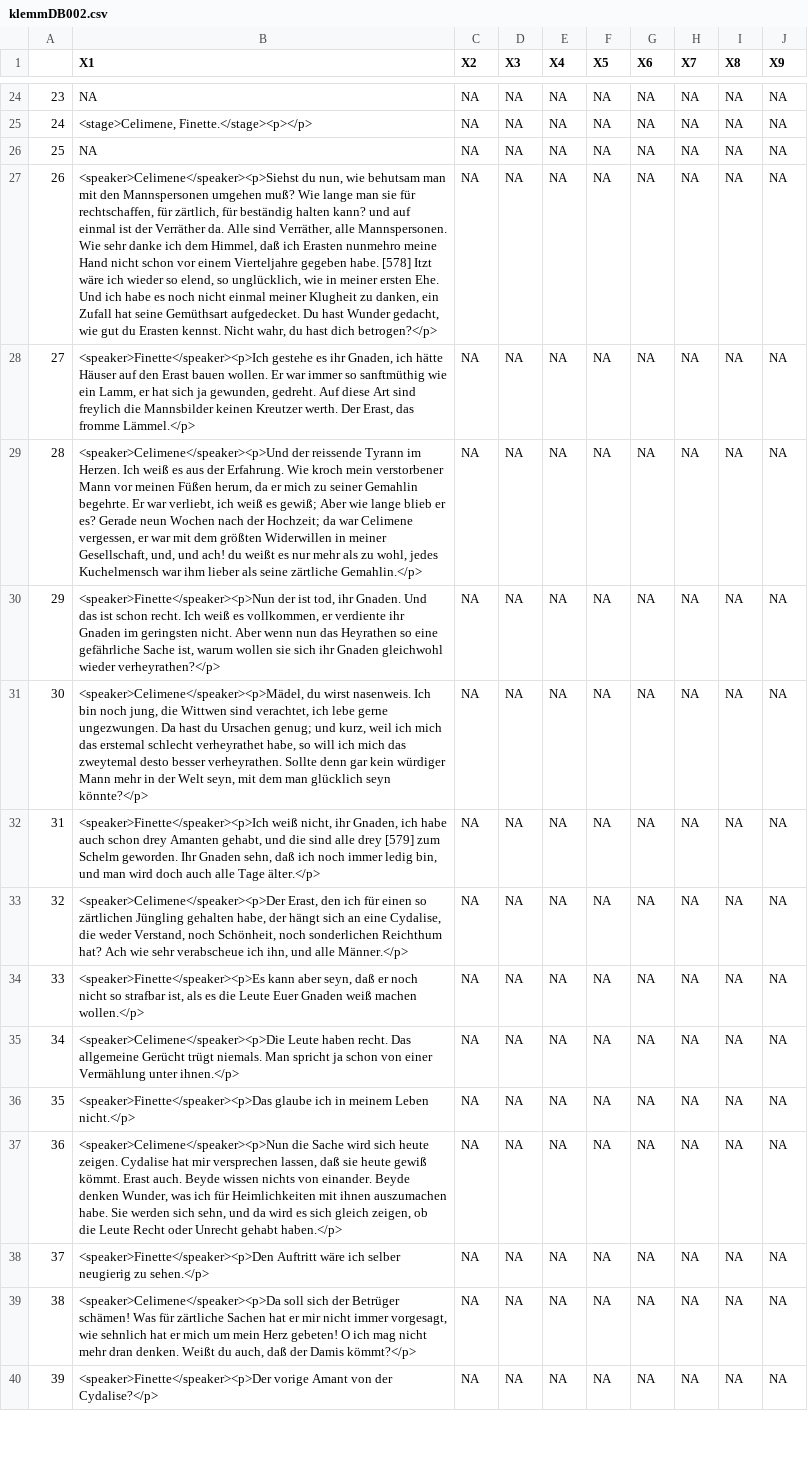
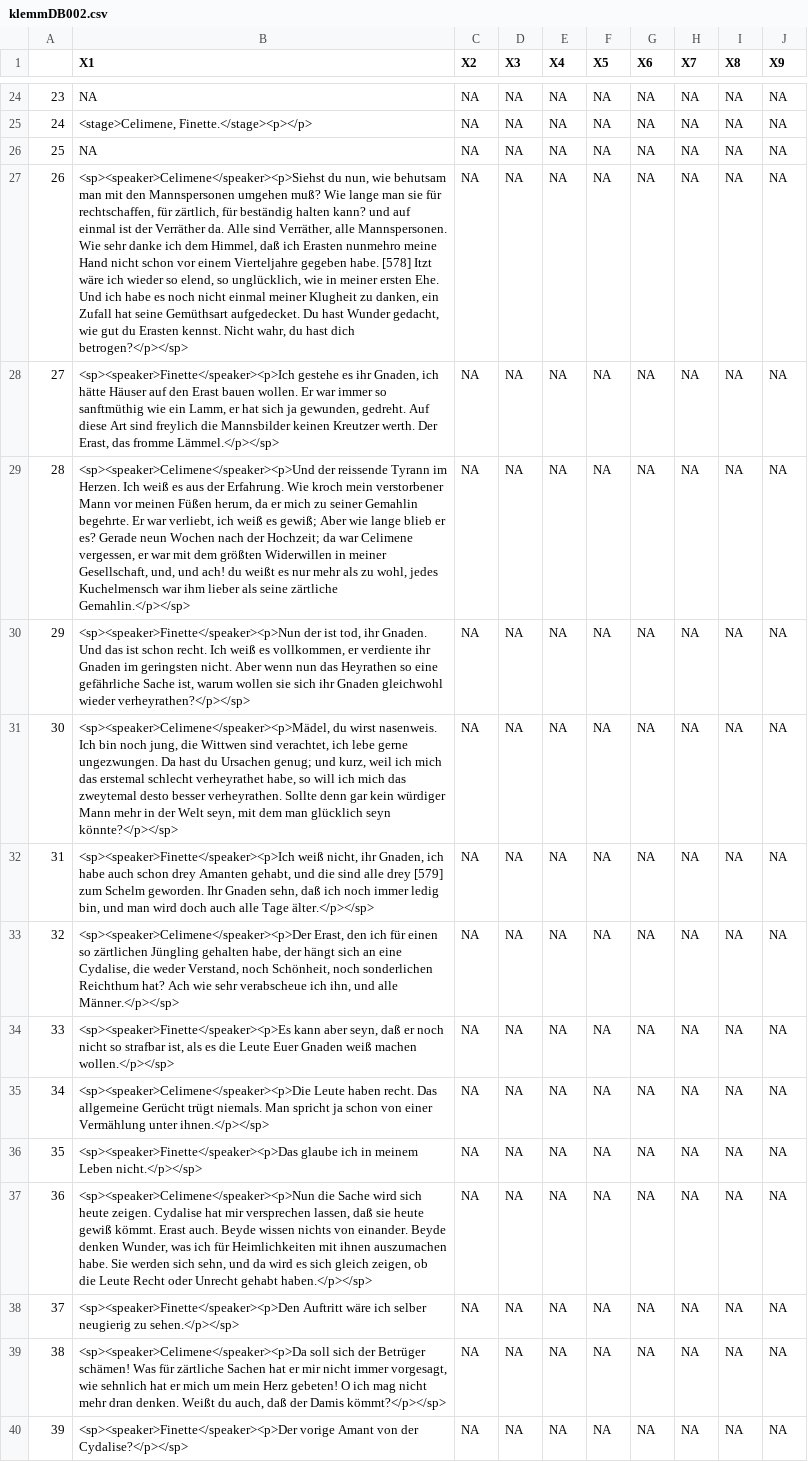
Before and after one commit to esteeschwarz/ETCRA5_dd23, a CSV file: R/klemmDB002.csv, drawn as a sheet; only a part is shown, gaps mark what is left out; the diff covers the shown part only; the diff names each change by its address in the sheet, - before the commit and + after, or states it on an @@ line.

Commit message:
upd

```diff
--- a/R/klemmDB002.csv
+++ b/R/klemmDB002.csv
-B27 (X1): <speaker>Celimene</speaker><p>Siehst du nun, wie behutsam man mit den Mannspersonen umgehen muß? Wie lange man sie für rechtschaffen, für zärtlich, für beständig halten kann? und auf einmal ist der Verräther da. Alle sind Verräther, alle Mannspersonen. Wie sehr danke ich dem Himmel, daß ich Erasten nunmehro meine Hand nicht schon vor einem Vierteljahre gegeben habe. [578] Itzt wäre ich wieder so elend, so unglücklich, wie in meiner ersten Ehe. Und ich habe es noch nicht einmal meiner Klugheit zu danken, ein Zufall hat seine Gemüthsart aufgedecket. Du hast Wunder gedacht, wie gut du Erasten kennst. Nicht wahr, du hast dich betrogen?</p>
+B27 (X1): <sp><speaker>Celimene</speaker><p>Siehst du nun, wie behutsam man mit den Mannspersonen umgehen muß? Wie lange man sie für rechtschaffen, für zärtlich, für beständig halten kann? und auf einmal ist der Verräther da. Alle sind Verräther, alle Mannspersonen. Wie sehr danke ich dem Himmel, daß ich Erasten nunmehro meine Hand nicht schon vor einem Vierteljahre gegeben habe. [578] Itzt wäre ich wieder so elend, so unglücklich, wie in meiner ersten Ehe. Und ich habe es noch nicht einmal meiner Klugheit zu danken, ein Zufall hat seine Gemüthsart aufgedecket. Du hast Wunder gedacht, wie gut du Erasten kennst. Nicht wahr, du hast dich betrogen?</p></sp>
-B28 (X1): <speaker>Finette</speaker><p>Ich gestehe es ihr Gnaden, ich hätte Häuser auf den Erast bauen wollen. Er war immer so sanftmüthig wie ein Lamm, er hat sich ja gewunden, gedreht. Auf diese Art sind freylich die Mannsbilder keinen Kreutzer werth. Der Erast, das fromme Lämmel.</p>
+B28 (X1): <sp><speaker>Finette</speaker><p>Ich gestehe es ihr Gnaden, ich hätte Häuser auf den Erast bauen wollen. Er war immer so sanftmüthig wie ein Lamm, er hat sich ja gewunden, gedreht. Auf diese Art sind freylich die Mannsbilder keinen Kreutzer werth. Der Erast, das fromme Lämmel.</p></sp>
-B29 (X1): <speaker>Celimene</speaker><p>Und der reissende Tyrann im Herzen. Ich weiß es aus der Erfahrung. Wie kroch mein verstorbener Mann vor meinen Füßen herum, da er mich zu seiner Gemahlin begehrte. Er war verliebt, ich weiß es gewiß; Aber wie lange blieb er es? Gerade neun Wochen nach der Hochzeit; da war Celimene vergessen, er war mit dem größten Widerwillen in meiner Gesellschaft, und, und ach! du weißt es nur mehr als zu wohl, jedes Kuchelmensch war ihm lieber als seine zärtliche Gemahlin.</p>
+B29 (X1): <sp><speaker>Celimene</speaker><p>Und der reissende Tyrann im Herzen. Ich weiß es aus der Erfahrung. Wie kroch mein verstorbener Mann vor meinen Füßen herum, da er mich zu seiner Gemahlin begehrte. Er war verliebt, ich weiß es gewiß; Aber wie lange blieb er es? Gerade neun Wochen nach der Hochzeit; da war Celimene vergessen, er war mit dem größten Widerwillen in meiner Gesellschaft, und, und ach! du weißt es nur mehr als zu wohl, jedes Kuchelmensch war ihm lieber als seine zärtliche Gemahlin.</p></sp>
-B30 (X1): <speaker>Finette</speaker><p>Nun der ist tod, ihr Gnaden. Und das ist schon recht. Ich weiß es vollkommen, er verdiente ihr Gnaden im geringsten nicht. Aber wenn nun das Heyrathen so eine gefährliche Sache ist, warum wollen sie sich ihr Gnaden gleichwohl wieder verheyrathen?</p>
+B30 (X1): <sp><speaker>Finette</speaker><p>Nun der ist tod, ihr Gnaden. Und das ist schon recht. Ich weiß es vollkommen, er verdiente ihr Gnaden im geringsten nicht. Aber wenn nun das Heyrathen so eine gefährliche Sache ist, warum wollen sie sich ihr Gnaden gleichwohl wieder verheyrathen?</p></sp>
-B31 (X1): <speaker>Celimene</speaker><p>Mädel, du wirst nasenweis. Ich bin noch jung, die Wittwen sind verachtet, ich lebe gerne ungezwungen. Da hast du Ursachen genug; und kurz, weil ich mich das erstemal schlecht verheyrathet habe, so will ich mich das zweytemal desto besser verheyrathen. Sollte denn gar kein würdiger Mann mehr in der Welt seyn, mit dem man glücklich seyn könnte?</p>
+B31 (X1): <sp><speaker>Celimene</speaker><p>Mädel, du wirst nasenweis. Ich bin noch jung, die Wittwen sind verachtet, ich lebe gerne ungezwungen. Da hast du Ursachen genug; und kurz, weil ich mich das erstemal schlecht verheyrathet habe, so will ich mich das zweytemal desto besser verheyrathen. Sollte denn gar kein würdiger Mann mehr in der Welt seyn, mit dem man glücklich seyn könnte?</p></sp>
-B32 (X1): <speaker>Finette</speaker><p>Ich weiß nicht, ihr Gnaden, ich habe auch schon drey Amanten gehabt, und die sind alle drey [579] zum Schelm geworden. Ihr Gnaden sehn, daß ich noch immer ledig bin, und man wird doch auch alle Tage älter.</p>
+B32 (X1): <sp><speaker>Finette</speaker><p>Ich weiß nicht, ihr Gnaden, ich habe auch schon drey Amanten gehabt, und die sind alle drey [579] zum Schelm geworden. Ihr Gnaden sehn, daß ich noch immer ledig bin, und man wird doch auch alle Tage älter.</p></sp>
-B33 (X1): <speaker>Celimene</speaker><p>Der Erast, den ich für einen so zärtlichen Jüngling gehalten habe, der hängt sich an eine Cydalise, die weder Verstand, noch Schönheit, noch sonderlichen Reichthum hat? Ach wie sehr verabscheue ich ihn, und alle Männer.</p>
+B33 (X1): <sp><speaker>Celimene</speaker><p>Der Erast, den ich für einen so zärtlichen Jüngling gehalten habe, der hängt sich an eine Cydalise, die weder Verstand, noch Schönheit, noch sonderlichen Reichthum hat? Ach wie sehr verabscheue ich ihn, und alle Männer.</p></sp>
-B34 (X1): <speaker>Finette</speaker><p>Es kann aber seyn, daß er noch nicht so strafbar ist, als es die Leute Euer Gnaden weiß machen wollen.</p>
+B34 (X1): <sp><speaker>Finette</speaker><p>Es kann aber seyn, daß er noch nicht so strafbar ist, als es die Leute Euer Gnaden weiß machen wollen.</p></sp>
-B35 (X1): <speaker>Celimene</speaker><p>Die Leute haben recht. Das allgemeine Gerücht trügt niemals. Man spricht ja schon von einer Vermählung unter ihnen.</p>
+B35 (X1): <sp><speaker>Celimene</speaker><p>Die Leute haben recht. Das allgemeine Gerücht trügt niemals. Man spricht ja schon von einer Vermählung unter ihnen.</p></sp>
-B36 (X1): <speaker>Finette</speaker><p>Das glaube ich in meinem Leben nicht.</p>
+B36 (X1): <sp><speaker>Finette</speaker><p>Das glaube ich in meinem Leben nicht.</p></sp>
-B37 (X1): <speaker>Celimene</speaker><p>Nun die Sache wird sich heute zeigen. Cydalise hat mir versprechen lassen, daß sie heute gewiß kömmt. Erast auch. Beyde wissen nichts von einander. Beyde denken Wunder, was ich für Heimlichkeiten mit ihnen auszumachen habe. Sie werden sich sehn, und da wird es sich gleich zeigen, ob die Leute Recht oder Unrecht gehabt haben.</p>
+B37 (X1): <sp><speaker>Celimene</speaker><p>Nun die Sache wird sich heute zeigen. Cydalise hat mir versprechen lassen, daß sie heute gewiß kömmt. Erast auch. Beyde wissen nichts von einander. Beyde denken Wunder, was ich für Heimlichkeiten mit ihnen auszumachen habe. Sie werden sich sehn, und da wird es sich gleich zeigen, ob die Leute Recht oder Unrecht gehabt haben.</p></sp>
-B38 (X1): <speaker>Finette</speaker><p>Den Auftritt wäre ich selber neugierig zu sehen.</p>
+B38 (X1): <sp><speaker>Finette</speaker><p>Den Auftritt wäre ich selber neugierig zu sehen.</p></sp>
-B39 (X1): <speaker>Celimene</speaker><p>Da soll sich der Betrüger schämen! Was für zärtliche Sachen hat er mir nicht immer vorgesagt, wie sehnlich hat er mich um mein Herz gebeten! O ich mag nicht mehr dran denken. Weißt du auch, daß der Damis kömmt?</p>
+B39 (X1): <sp><speaker>Celimene</speaker><p>Da soll sich der Betrüger schämen! Was für zärtliche Sachen hat er mir nicht immer vorgesagt, wie sehnlich hat er mich um mein Herz gebeten! O ich mag nicht mehr dran denken. Weißt du auch, daß der Damis kömmt?</p></sp>
-B40 (X1): <speaker>Finette</speaker><p>Der vorige Amant von der Cydalise?</p>
+B40 (X1): <sp><speaker>Finette</speaker><p>Der vorige Amant von der Cydalise?</p></sp>
```
Also changed, not shown: 139 edited cells elsewhere in this file.
